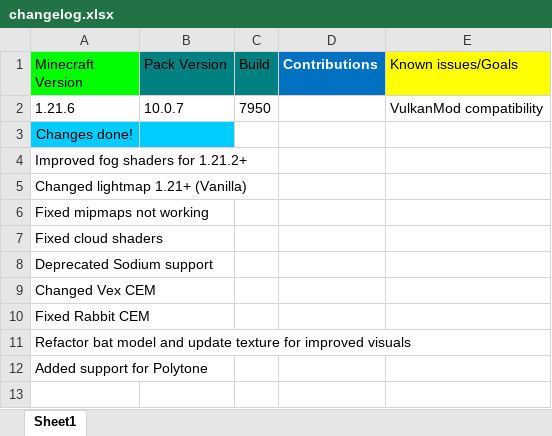
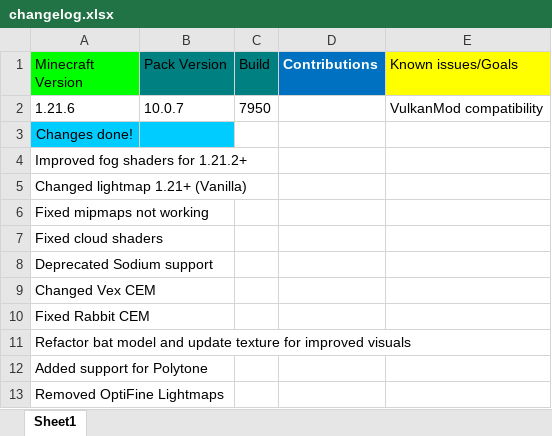
Before and after one commit to MrGlitchDogePE/Classic-Reimagined, an Excel workbook: changelog.xlsx, sheet Sheet1, drawn as a sheet; values as stored, in another font and other column widths than the file's, no borders; the diff names each change by its address in the sheet, - before the commit and + after, or states it on an @@ line.

```diff
--- a/changelog.xlsx (sheet Sheet1)
+++ b/changelog.xlsx (sheet Sheet1)
+row 13: Removed OptiFine Lightmaps
```
Also changed, not shown: 2 other files.
